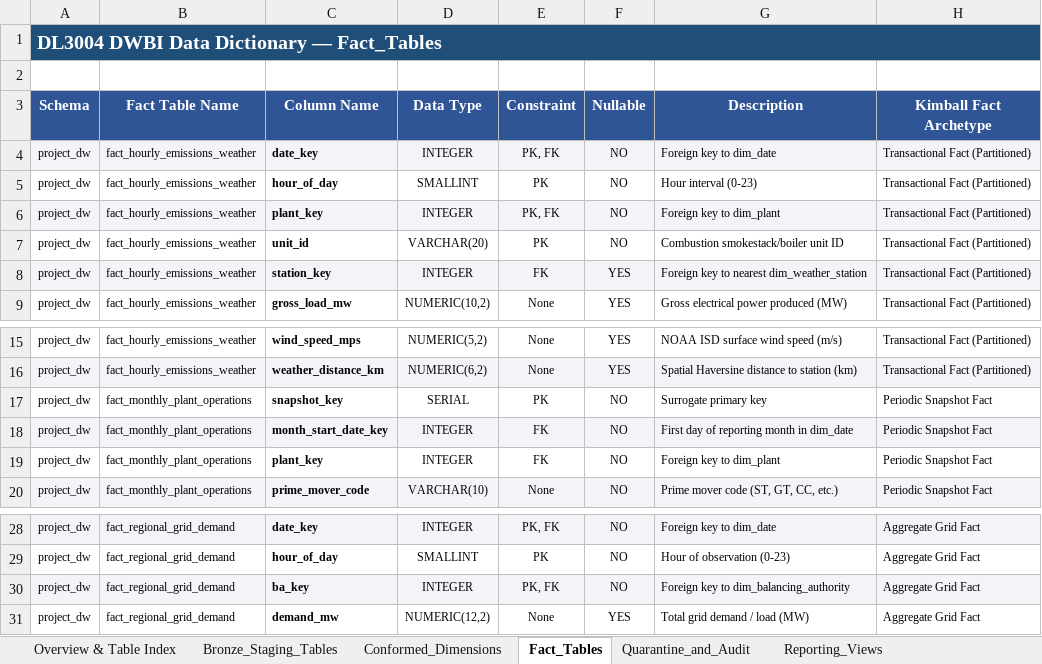
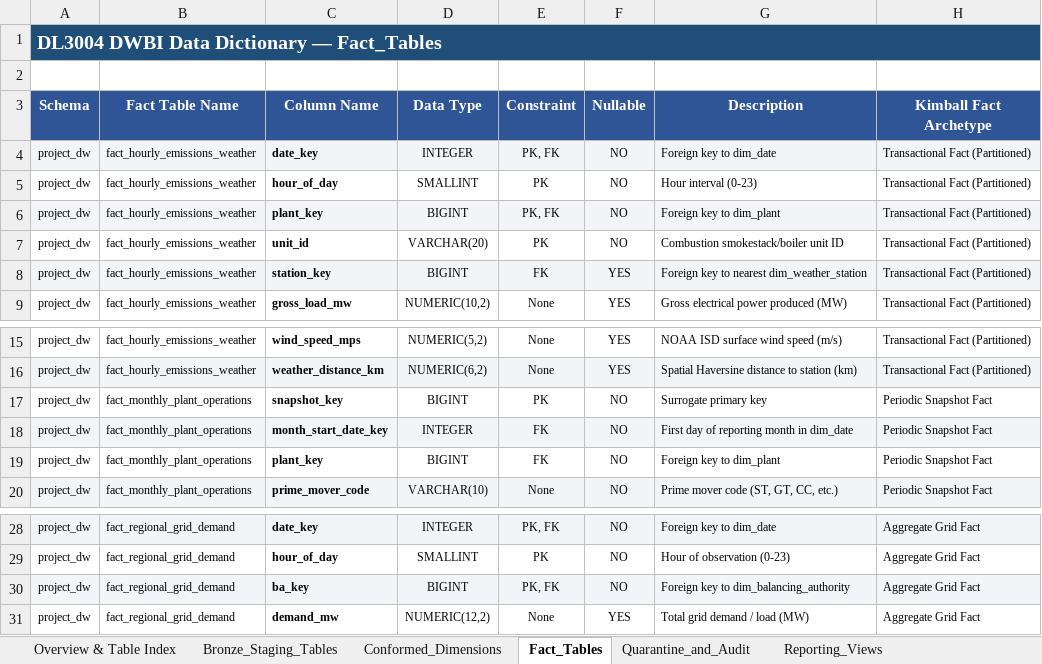
Before and after one commit to Muhammad-Ibrahim-001/Project-AEGIS, an Excel workbook: 01_Project_Documentation/Data_Dictionary.xlsx, sheet Fact_Tables, drawn as a sheet; only a part is shown, gaps mark what is left out; values as stored, in another font and other column widths than the file's, no borders; the diff names each change by its address in the sheet, - before the commit and + after, or states it on an @@ line.

Commit message:
refactor(sql): establish 04_SQL directory, sync DDL with builder, and align surrogate key types to BIGINT

```diff
--- a/01_Project_Documentation/Data_Dictionary.xlsx (sheet Fact_Tables)
+++ b/01_Project_Documentation/Data_Dictionary.xlsx (sheet Fact_Tables)
-D6 (Data Type): INTEGER
+D6 (Data Type): BIGINT
-D8 (Data Type): INTEGER
+D8 (Data Type): BIGINT
-D17 (Data Type): SERIAL
+D17 (Data Type): BIGINT
-D19 (Data Type): INTEGER
+D19 (Data Type): BIGINT
-D30 (Data Type): INTEGER
+D30 (Data Type): BIGINT
```
Also changed, not shown: sheet Lineage_and_Code_Lists, sheet Conformed_Dimensions, 6 other files.
